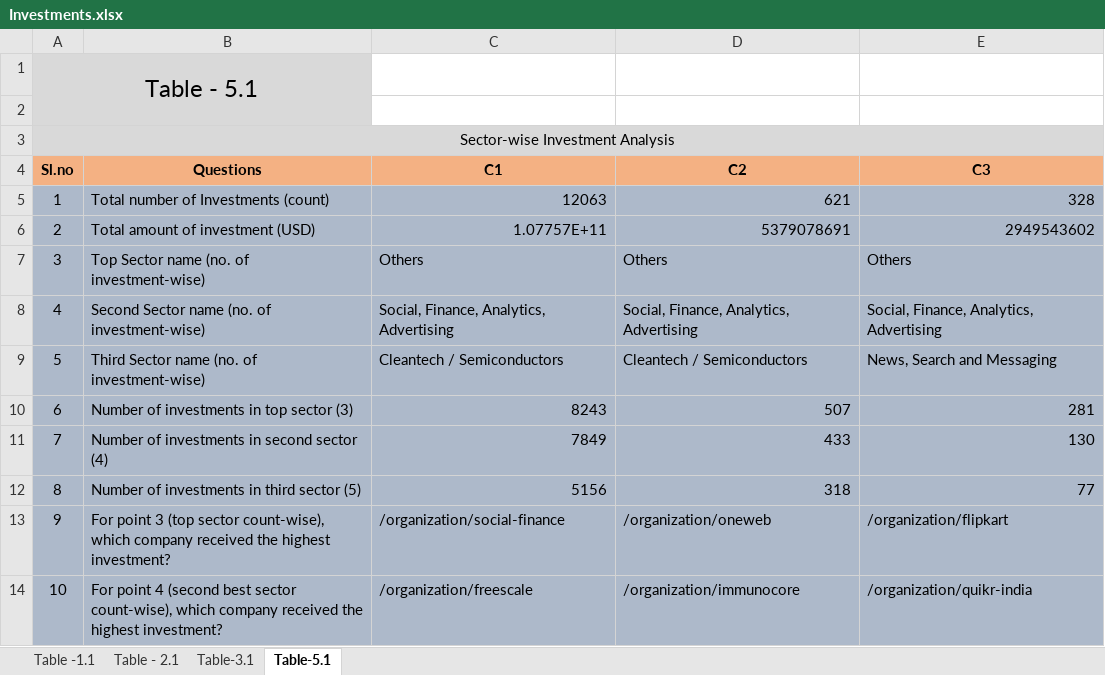
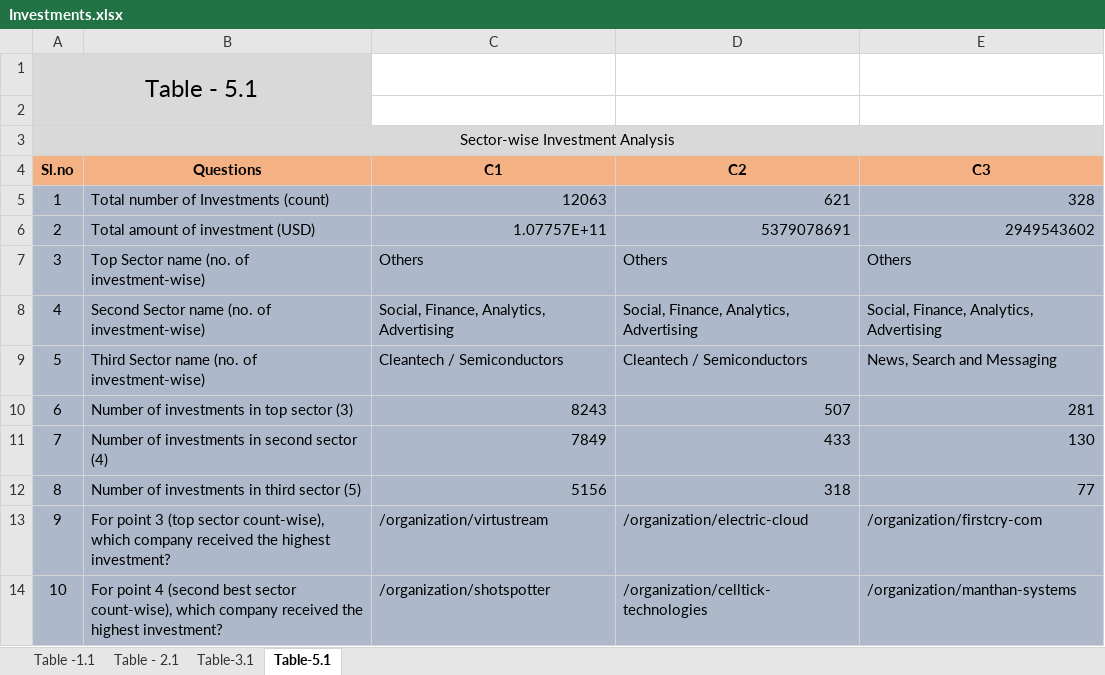
Before and after one commit to santhoshpkumar/Spark-Funds-Investment-CaseStudy, an Excel workbook: Investments.xlsx, sheet Table-5.1, drawn as a sheet; values as stored, in another font and other column widths than the file's, no borders; conditional formats not drawn; the diff names each change by its address in the sheet, - before the commit and + after, or states it on an @@ line.

Commit message:
Updated Excel

```diff
--- a/Investments.xlsx (sheet Table-5.1)
+++ b/Investments.xlsx (sheet Table-5.1)
-C13 (C1): /organization/social-finance
+C13 (C1): /organization/virtustream
-D13 (C2): /organization/oneweb
+D13 (C2): /organization/electric-cloud
-E13 (C3): /organization/flipkart
+E13 (C3): /organization/firstcry-com
-C14 (C1): /organization/freescale
+C14 (C1): /organization/shotspotter
-D14 (C2): /organization/immunocore
+D14 (C2): /organization/celltick-technologies
-E14 (C3): /organization/quikr-india
+E14 (C3): /organization/manthan-systems
```
